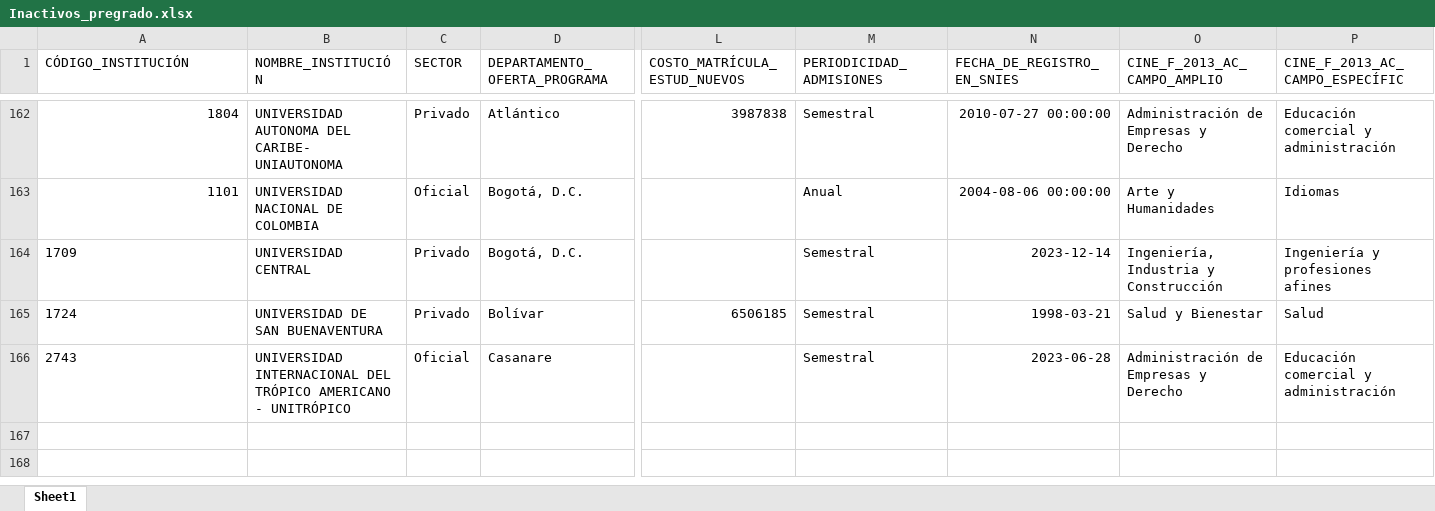
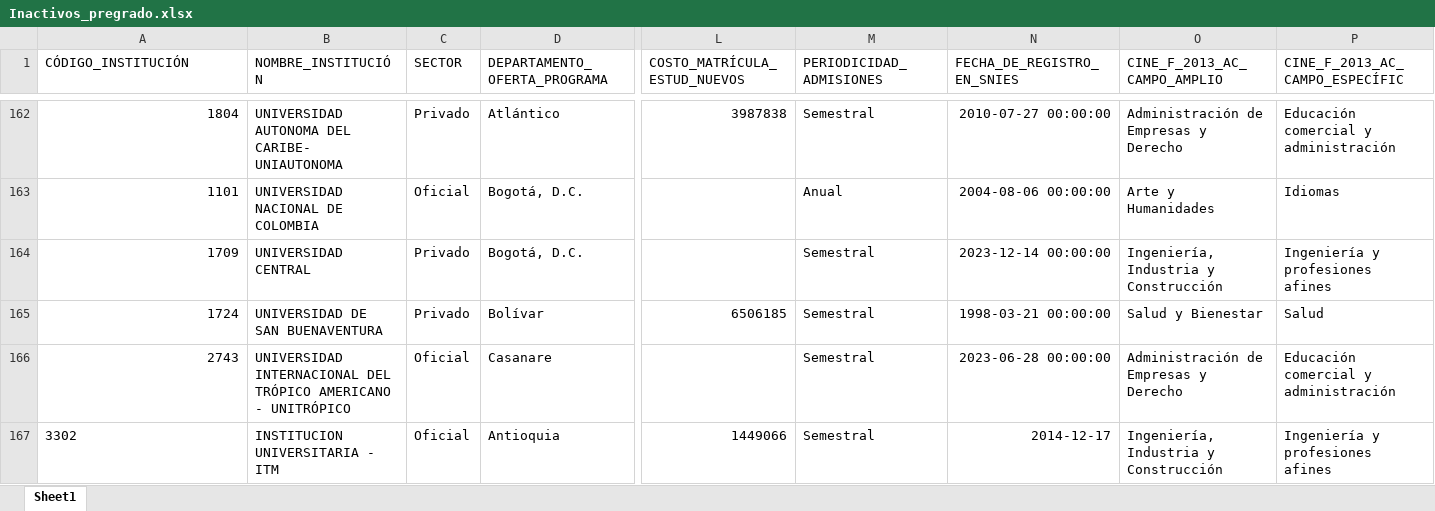
Before and after one commit to hasuarez32/snies-monitor, an Excel workbook: data/novedades/Inactivos_pregrado.xlsx, sheet Sheet1, drawn as a sheet; only a part is shown, gaps mark what is left out; values as stored, in another font and other column widths than the file's, no borders; rows hold the shown columns only; the diff names each change by its address in the sheet, - before the commit and + after, or states it on an @@ line.

```diff
--- a/data/novedades/Inactivos_pregrado.xlsx (sheet Sheet1)
+++ b/data/novedades/Inactivos_pregrado.xlsx (sheet Sheet1)
-A164:A166 alignment: left
+A164:A166 alignment: right
-N164 (FECHA_DE_REGISTRO_EN_SNIES): 2023-12-14
+N164 (FECHA_DE_REGISTRO_EN_SNIES): 2023-12-14 00:00:00
-N165 (FECHA_DE_REGISTRO_EN_SNIES): 1998-03-21
+N165 (FECHA_DE_REGISTRO_EN_SNIES): 1998-03-21 00:00:00
-N166 (FECHA_DE_REGISTRO_EN_SNIES): 2023-06-28
+N166 (FECHA_DE_REGISTRO_EN_SNIES): 2023-06-28 00:00:00
+row 167: 3302 | INSTITUCION UNIVERSITARIA - ITM | Oficial | Antioquia | 1449066 | Semestral | 2014-12-17 | Ingeniería, Industria y Construcción | Ingeniería y profesiones afines
```
Also changed, not shown: data/novedades/Modificados_pregrado.xlsx, data/novedades/Nuevos_pregrado.xlsx, 1 other file.
